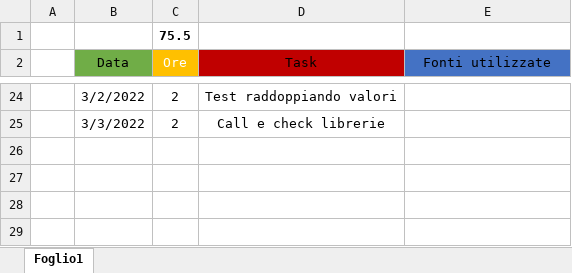
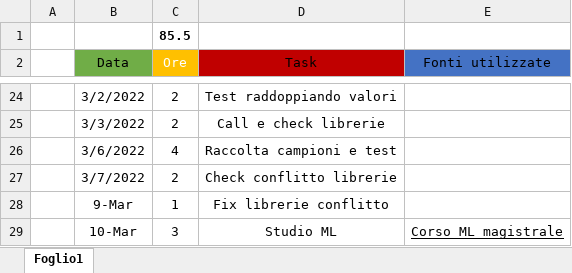
Before and after one commit to luigi-borriello00/Tiny-MachineLearning, an Excel workbook: report/Report.xlsx, sheet Foglio1, drawn as a sheet; only a part is shown, gaps mark what is left out; values as stored, in another font and other column widths than the file's, no borders; table styles not drawn; the diff names each change by its address in the sheet, - before the commit and + after, or states it on an @@ line.

```diff
--- a/report/Report.xlsx (sheet Foglio1)
+++ b/report/Report.xlsx (sheet Foglio1)
-C1 (Ore): 75.5
+C1 (Ore): 85.5
+row 26:  | 3/6/2022 | 4 | Raccolta campioni e test
+row 27:  | 3/7/2022 | 2 | Check conflitto librerie
+row 28:  | 9-Mar | 1 | Fix librerie conflitto
+row 29:  | 10-Mar | 3 | Studio ML | Corso ML magistrale
```
Also changed, not shown: 26 other files.
